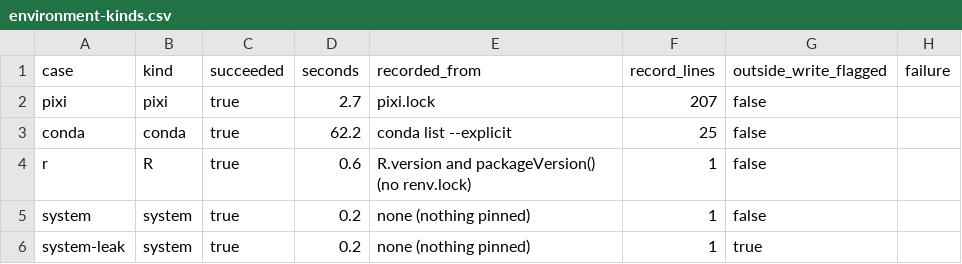
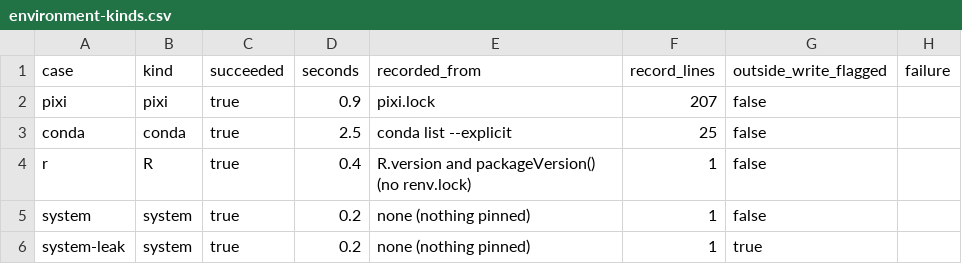
Before and after one commit to carp-dk/carp-dsp, a CSV file: carp.dsp.demo/eval_results/environment-kinds.csv, drawn as a sheet.

```diff
--- a/carp.dsp.demo/eval_results/environment-kinds.csv
+++ b/carp.dsp.demo/eval_results/environment-kinds.csv
@@ -1,5 +1,5 @@
 case,kind,succeeded,seconds,recorded_from,record_lines,outside_write_flagged,failure
-pixi,pixi,true,2.7,pixi.lock,207,false,
-conda,conda,true,62.2,conda list --explicit,25,false,
-r,R,true,0.6,R.version and packageVersion() (no renv.lock),1,false,
+pixi,pixi,true,0.9,pixi.lock,207,false,
+conda,conda,true,2.5,conda list --explicit,25,false,
+r,R,true,0.4,R.version and packageVersion() (no renv.lock),1,false,
 system,system,true,0.2,none (nothing pinned),1,false,
```
Also changed, not shown: carp.dsp.demo/eval_results/bundle-rerun.csv, carp.dsp.demo/eval_results/gait-portability/linux-amd64.csv, 44 other files.
